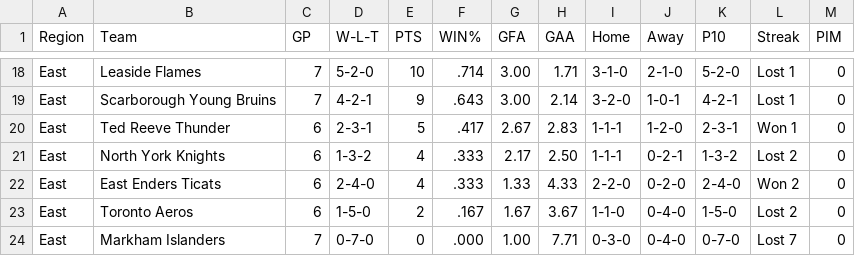
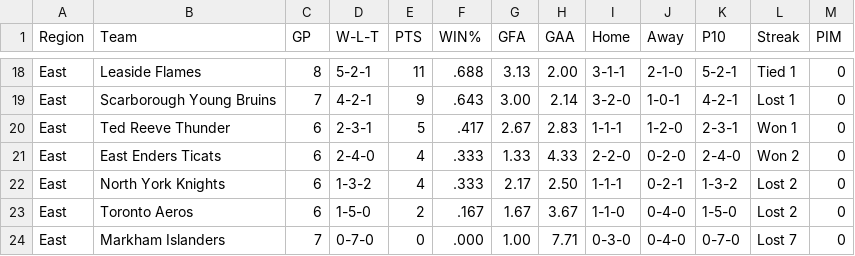
Before and after one commit to mcancilla1971/gthl-hockey-tracker, a CSV file: gthl_u12_aa_standings.csv, drawn as a sheet; only a part is shown, gaps mark what is left out; the diff covers the shown part only; the diff names each change by its address in the sheet, - before the commit and + after, or states it on an @@ line.

```diff
--- a/gthl_u12_aa_standings.csv
+++ b/gthl_u12_aa_standings.csv
-C18 (GP): 7
+C18 (GP): 8
-D18 (W-L-T): 5-2-0
+D18 (W-L-T): 5-2-1
-E18 (PTS): 10
+E18 (PTS): 11
-F18 (WIN%): .714
+F18 (WIN%): .688
-G18 (GFA): 3.00
+G18 (GFA): 3.13
-H18 (GAA): 1.71
+H18 (GAA): 2.00
-I18 (Home): 3-1-0
+I18 (Home): 3-1-1
-K18 (P10): 5-2-0
+K18 (P10): 5-2-1
-L18 (Streak): Lost 1
+L18 (Streak): Tied 1
@@ row 22 moved to row 21: East @@
```
Also changed, not shown: 2 added rows, 2 removed rows and 25 edited cells elsewhere in this file.
